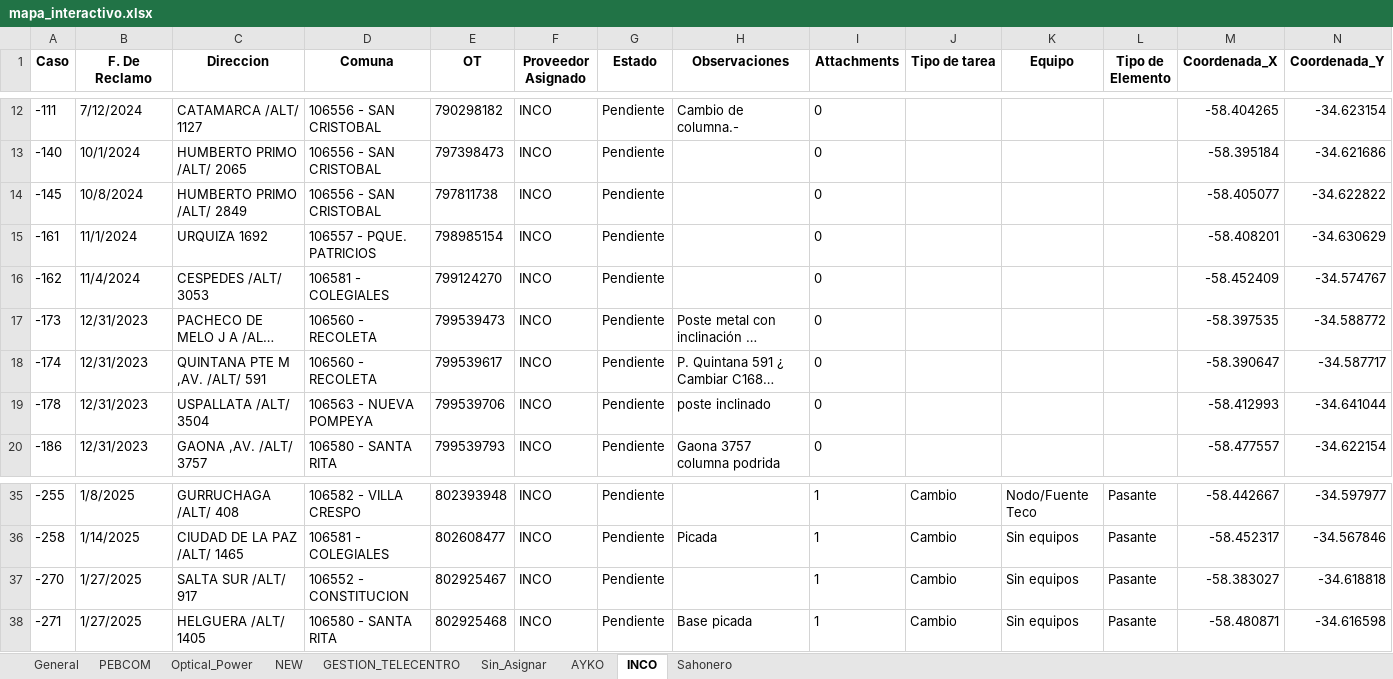
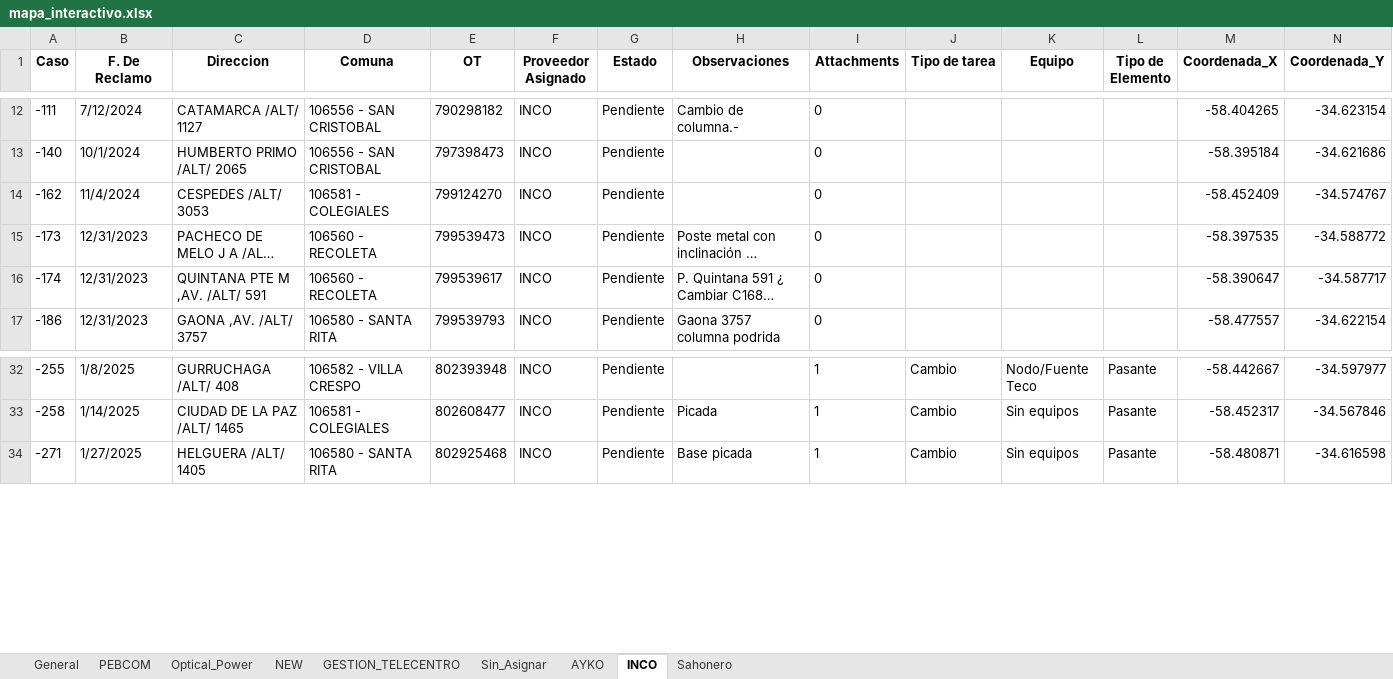
Before and after one commit to riv1matias/mi-repositorio, an Excel workbook: mapa_interactivo.xlsx, sheet INCO, drawn as a sheet; only a part is shown, gaps mark what is left out; long unchanged cells end in …; values as stored, in another font and other column widths than the file's, no borders; the diff names each change by its address in the sheet, - before the commit and + after, or states it on an @@ line.

```diff
--- a/mapa_interactivo.xlsx (sheet INCO)
+++ b/mapa_interactivo.xlsx (sheet INCO)
-row 14: -145 | 10/8/2024 | HUMBERTO PRIMO /ALT/ 2849 | 106556 - SAN CRISTOBAL | 797811738 | INCO | Pendiente |  | 0 |  |  |  | -58.405077 | -34.622822
-row 15: -161 | 11/1/2024 | URQUIZA 1692 | 106557 - PQUE. PATRICIOS | 798985154 | INCO | Pendiente |  | 0 |  |  |  | -58.408201 | -34.630629
-row 19: -178 | 12/31/2023 | USPALLATA /ALT/ 3504 | 106563 - NUEVA POMPEYA | 799539706 | INCO | Pendiente | poste inclinado | 0 |  |  |  | -58.412993 | -34.641044
-row 37: -270 | 1/27/2025 | SALTA SUR /ALT/ 917 | 106552 - CONSTITUCION | 802925467 | INCO | Pendiente |  | 1 | Cambio | Sin equipos | Pasante | -58.383027 | -34.618818
```
Also changed, not shown: sheet General, sheet AYKO, sheet Optical_Power, sheet NEW, 1 other file.
